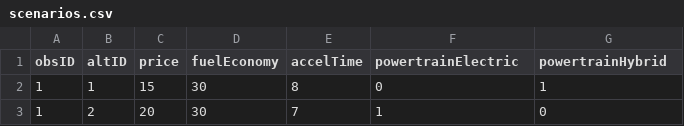
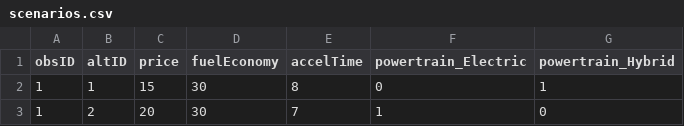
Before and after one commit to jhelvy/logitr-cars, a CSV file: data/scenarios.csv, drawn as a sheet; only a part is shown.

```diff
--- a/data/scenarios.csv
+++ b/data/scenarios.csv
@@ -1,2 +1,2 @@
-obsID,altID,price,fuelEconomy,accelTime,powertrainElectric,powertrainHybrid
+obsID,altID,price,fuelEconomy,accelTime,powertrain_Electric,powertrain_Hybrid
 1,1,15,30,8,0,1
```
Also changed, not shown: 32 other files.
